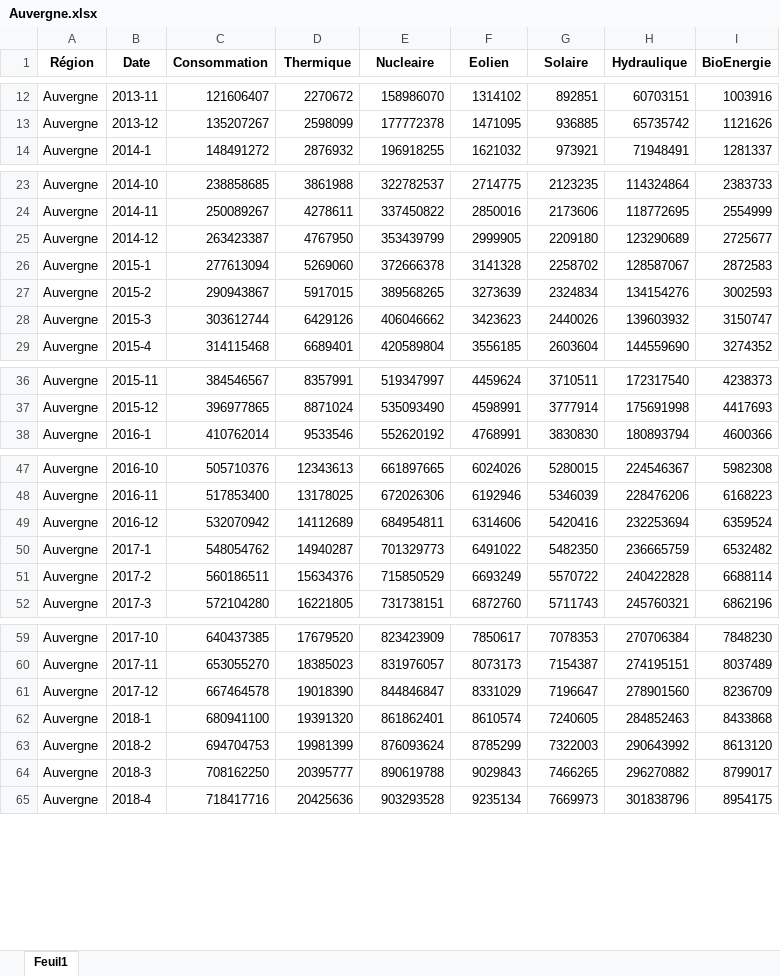
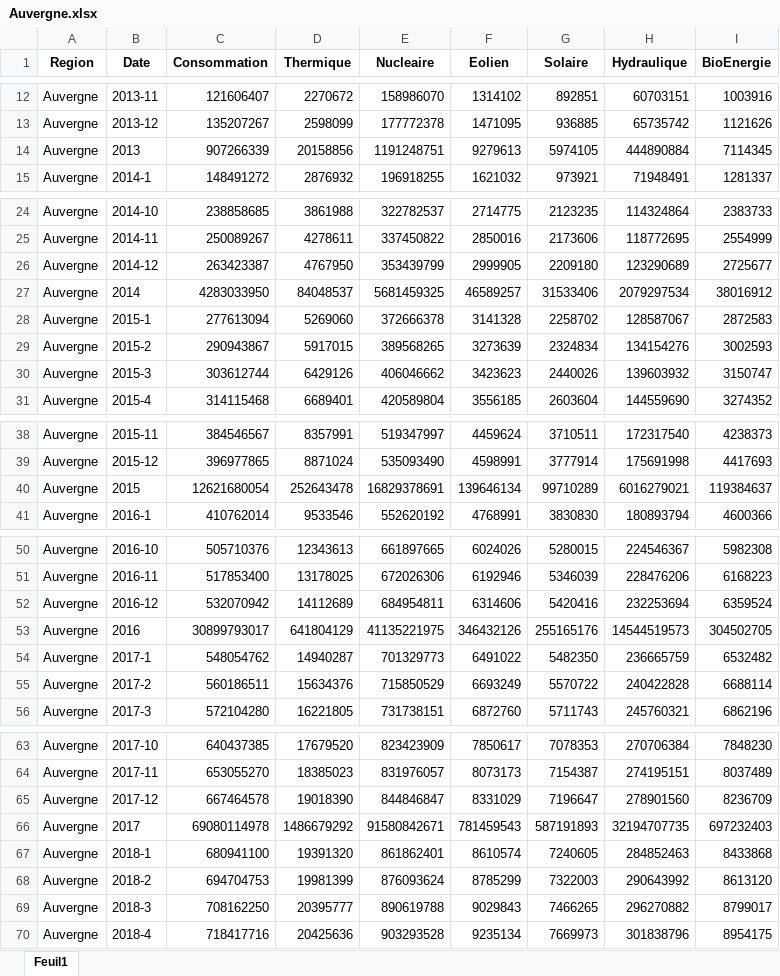
Before and after one commit to danphannguyen/EnerViz, an Excel workbook: Data Mix/Resultat/Auvergne.xlsx, sheet Feuil1, drawn as a sheet; only a part is shown, gaps mark what is left out; values as stored, in another font and other column widths than the file's, no borders; the diff covers the shown part only; the diff names each change by its address in the sheet, - before the commit and + after, or states it on an @@ line.

Commit message:
fix finalExcelFiles

```diff
--- a/Data Mix/Resultat/Auvergne.xlsx (sheet Feuil1)
+++ b/Data Mix/Resultat/Auvergne.xlsx (sheet Feuil1)
-A1: Région
+A1: Region
+row 14: Auvergne | 2013 | 907266339 | 20158856 | 1191248751 | 9279613 | 5974105 | 444890884 | 7114345
+row 27: Auvergne | 2014 | 4283033950 | 84048537 | 5681459325 | 46589257 | 31533406 | 2079297534 | 38016912
+row 40: Auvergne | 2015 | 12621680054 | 252643478 | 16829378691 | 139646134 | 99710289 | 6016279021 | 119384637
+row 53: Auvergne | 2016 | 30899793017 | 641804129 | 41135221975 | 346432126 | 255165176 | 14544519573 | 304502705
+row 66: Auvergne | 2017 | 69080114978 | 1486679292 | 91580842671 | 781459543 | 587191893 | 32194707735 | 697232403
```
Also changed, not shown: 4 added rows elsewhere in this sheet, Data Mix/Resultat/Bourgogne.xlsx, Data Mix/Resultat/Bretagne.xlsx, 12 other files.
